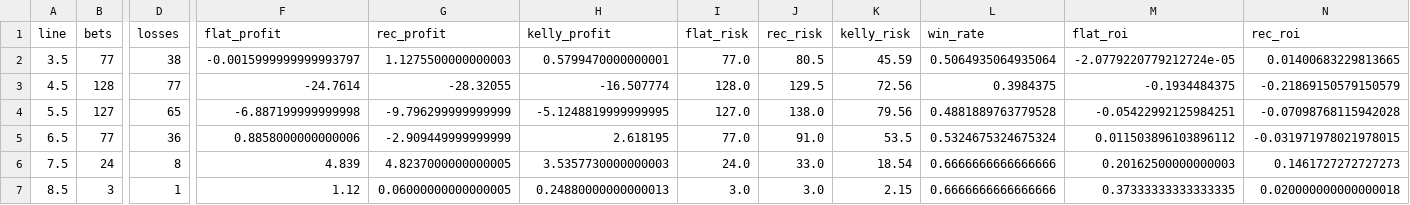
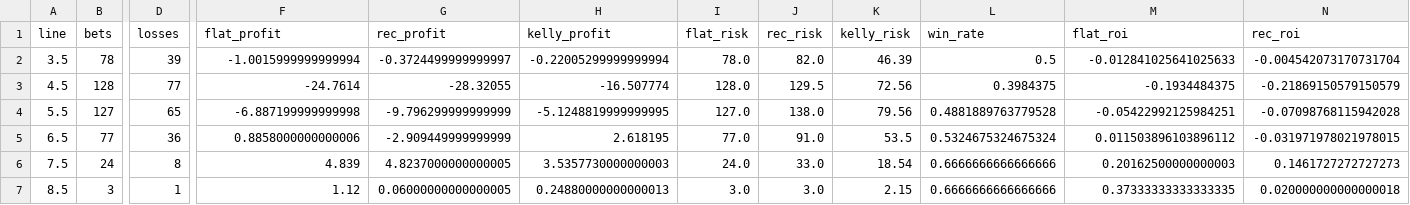
Before and after one commit to andrewrust04-blip/mlb-betting-model, a CSV file: dashboard_by_line.csv, drawn as a sheet; only a part is shown, gaps mark what is left out; the diff covers the shown part only; the diff names each change by its address in the sheet, - before the commit and + after, or states it on an @@ line.

```diff
--- a/dashboard_by_line.csv
+++ b/dashboard_by_line.csv
-B2 (bets): 77
+B2 (bets): 78
-D2 (losses): 38
+D2 (losses): 39
-F2 (flat_profit): -0.0015999999999993797
+F2 (flat_profit): -1.0015999999999994
-G2 (rec_profit): 1.1275500000000003
+G2 (rec_profit): -0.3724499999999997
-H2 (kelly_profit): 0.5799470000000001
+H2 (kelly_profit): -0.22005299999999994
-I2 (flat_risk): 77.0
+I2 (flat_risk): 78.0
-J2 (rec_risk): 80.5
+J2 (rec_risk): 82.0
-K2 (kelly_risk): 45.59
+K2 (kelly_risk): 46.39
-L2 (win_rate): 0.5064935064935064
+L2 (win_rate): 0.5
-M2 (flat_roi): -2.0779220779212724e-05
+M2 (flat_roi): -0.012841025641025633
-N2 (rec_roi): 0.01400683229813665
+N2 (rec_roi): -0.004542073170731704
```
Also changed, not shown: 1 edited cell elsewhere in this file, bet_log.csv, dashboard_by_edge.csv, 5 other files.
